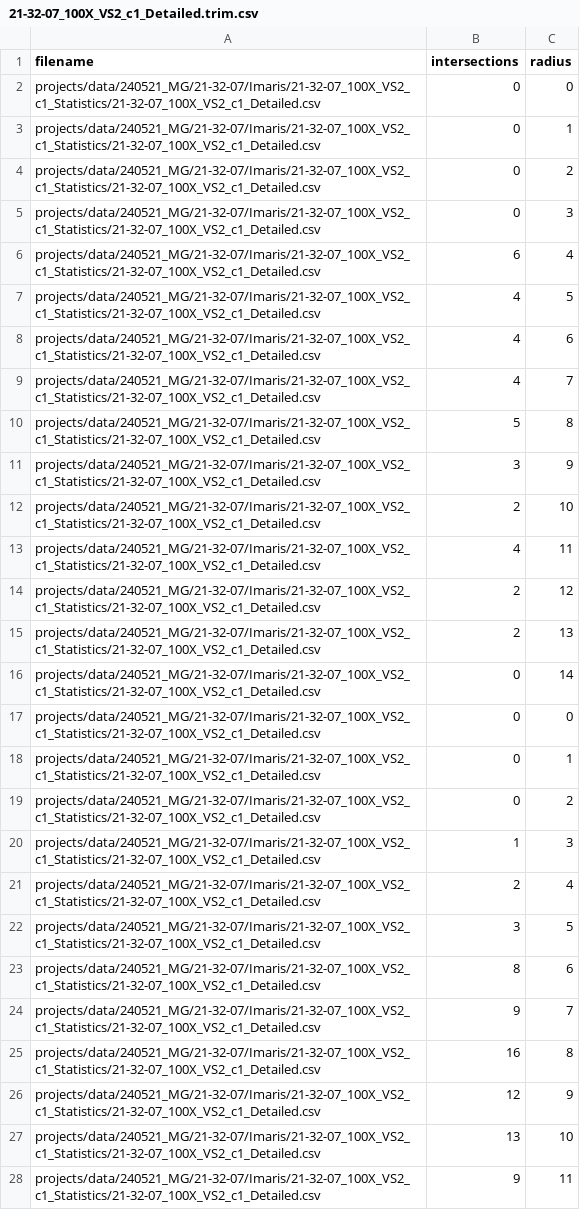
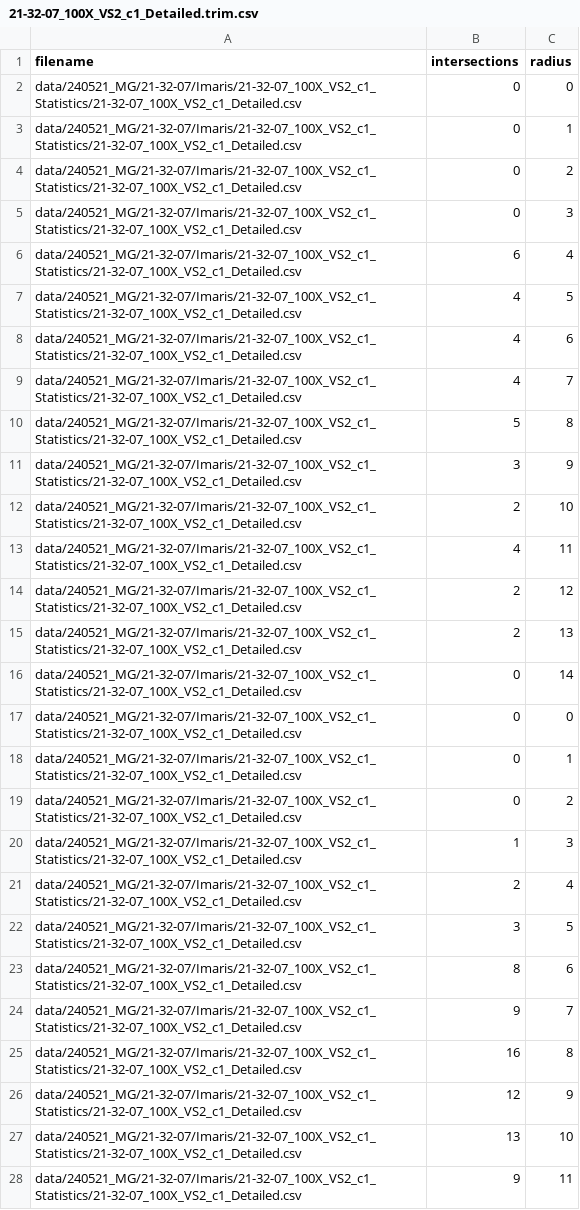
Before and after one commit to ClaraLHibbs/clarahibbs, a CSV file: projects/data/Sholl_trim/21-32-07_100X_VS2_c1_Detailed.trim.csv, drawn as a sheet; only a part is shown; the diff covers the shown part only.

```diff
--- a/projects/data/Sholl_trim/21-32-07_100X_VS2_c1_Detailed.trim.csv
+++ b/projects/data/Sholl_trim/21-32-07_100X_VS2_c1_Detailed.trim.csv
@@ -1,28 +1,28 @@
 filename,intersections,radius
-projects/data/240521_MG/21-32-07/Imaris/21-32-07_100X_VS2_c1_Statistics/21-32-07_100X_VS2_c1_Detailed.csv,0,0
-projects/data/240521_MG/21-32-07/Imaris/21-32-07_100X_VS2_c1_Statistics/21-32-07_100X_VS2_c1_Detailed.csv,0,1
-projects/data/240521_MG/21-32-07/Imaris/21-32-07_100X_VS2_c1_Statistics/21-32-07_100X_VS2_c1_Detailed.csv,0,2
-projects/data/240521_MG/21-32-07/Imaris/21-32-07_100X_VS2_c1_Statistics/21-32-07_100X_VS2_c1_Detailed.csv,0,3
-projects/data/240521_MG/21-32-07/Imaris/21-32-07_100X_VS2_c1_Statistics/21-32-07_100X_VS2_c1_Detailed.csv,6,4
-projects/data/240521_MG/21-32-07/Imaris/21-32-07_100X_VS2_c1_Statistics/21-32-07_100X_VS2_c1_Detailed.csv,4,5
-projects/data/240521_MG/21-32-07/Imaris/21-32-07_100X_VS2_c1_Statistics/21-32-07_100X_VS2_c1_Detailed.csv,4,6
-projects/data/240521_MG/21-32-07/Imaris/21-32-07_100X_VS2_c1_Statistics/21-32-07_100X_VS2_c1_Detailed.csv,4,7
-projects/data/240521_MG/21-32-07/Imaris/21-32-07_100X_VS2_c1_Statistics/21-32-07_100X_VS2_c1_Detailed.csv,5,8
-projects/data/240521_MG/21-32-07/Imaris/21-32-07_100X_VS2_c1_Statistics/21-32-07_100X_VS2_c1_Detailed.csv,3,9
-projects/data/240521_MG/21-32-07/Imaris/21-32-07_100X_VS2_c1_Statistics/21-32-07_100X_VS2_c1_Detailed.csv,2,10
-projects/data/240521_MG/21-32-07/Imaris/21-32-07_100X_VS2_c1_Statistics/21-32-07_100X_VS2_c1_Detailed.csv,4,11
-projects/data/240521_MG/21-32-07/Imaris/21-32-07_100X_VS2_c1_Statistics/21-32-07_100X_VS2_c1_Detailed.csv,2,12
-projects/data/240521_MG/21-32-07/Imaris/21-32-07_100X_VS2_c1_Statistics/21-32-07_100X_VS2_c1_Detailed.csv,2,13
-projects/data/240521_MG/21-32-07/Imaris/21-32-07_100X_VS2_c1_Statistics/21-32-07_100X_VS2_c1_Detailed.csv,0,14
-projects/data/240521_MG/21-32-07/Imaris/21-32-07_100X_VS2_c1_Statistics/21-32-07_100X_VS2_c1_Detailed.csv,0,0
-projects/data/240521_MG/21-32-07/Imaris/21-32-07_100X_VS2_c1_Statistics/21-32-07_100X_VS2_c1_Detailed.csv,0,1
-projects/data/240521_MG/21-32-07/Imaris/21-32-07_100X_VS2_c1_Statistics/21-32-07_100X_VS2_c1_Detailed.csv,0,2
-projects/data/240521_MG/21-32-07/Imaris/21-32-07_100X_VS2_c1_Statistics/21-32-07_100X_VS2_c1_Detailed.csv,1,3
-projects/data/240521_MG/21-32-07/Imaris/21-32-07_100X_VS2_c1_Statistics/21-32-07_100X_VS2_c1_Detailed.csv,2,4
-projects/data/240521_MG/21-32-07/Imaris/21-32-07_100X_VS2_c1_Statistics/21-32-07_100X_VS2_c1_Detailed.csv,3,5
-projects/data/240521_MG/21-32-07/Imaris/21-32-07_100X_VS2_c1_Statistics/21-32-07_100X_VS2_c1_Detailed.csv,8,6
-projects/data/240521_MG/21-32-07/Imaris/21-32-07_100X_VS2_c1_Statistics/21-32-07_100X_VS2_c1_Detailed.csv,9,7
-projects/data/240521_MG/21-32-07/Imaris/21-32-07_100X_VS2_c1_Statistics/21-32-07_100X_VS2_c1_Detailed.csv,16,8
-projects/data/240521_MG/21-32-07/Imaris/21-32-07_100X_VS2_c1_Statistics/21-32-07_100X_VS2_c1_Detailed.csv,12,9
-projects/data/240521_MG/21-32-07/Imaris/21-32-07_100X_VS2_c1_Statistics/21-32-07_100X_VS2_c1_Detailed.csv,13,10
-projects/data/240521_MG/21-32-07/Imaris/21-32-07_100X_VS2_c1_Statistics/21-32-07_100X_VS2_c1_Detailed.csv,9,11
+data/240521_MG/21-32-07/Imaris/21-32-07_100X_VS2_c1_Statistics/21-32-07_100X_VS2_c1_Detailed.csv,0,0
+data/240521_MG/21-32-07/Imaris/21-32-07_100X_VS2_c1_Statistics/21-32-07_100X_VS2_c1_Detailed.csv,0,1
+data/240521_MG/21-32-07/Imaris/21-32-07_100X_VS2_c1_Statistics/21-32-07_100X_VS2_c1_Detailed.csv,0,2
+data/240521_MG/21-32-07/Imaris/21-32-07_100X_VS2_c1_Statistics/21-32-07_100X_VS2_c1_Detailed.csv,0,3
+data/240521_MG/21-32-07/Imaris/21-32-07_100X_VS2_c1_Statistics/21-32-07_100X_VS2_c1_Detailed.csv,6,4
+data/240521_MG/21-32-07/Imaris/21-32-07_100X_VS2_c1_Statistics/21-32-07_100X_VS2_c1_Detailed.csv,4,5
+data/240521_MG/21-32-07/Imaris/21-32-07_100X_VS2_c1_Statistics/21-32-07_100X_VS2_c1_Detailed.csv,4,6
+data/240521_MG/21-32-07/Imaris/21-32-07_100X_VS2_c1_Statistics/21-32-07_100X_VS2_c1_Detailed.csv,4,7
+data/240521_MG/21-32-07/Imaris/21-32-07_100X_VS2_c1_Statistics/21-32-07_100X_VS2_c1_Detailed.csv,5,8
+data/240521_MG/21-32-07/Imaris/21-32-07_100X_VS2_c1_Statistics/21-32-07_100X_VS2_c1_Detailed.csv,3,9
+data/240521_MG/21-32-07/Imaris/21-32-07_100X_VS2_c1_Statistics/21-32-07_100X_VS2_c1_Detailed.csv,2,10
+data/240521_MG/21-32-07/Imaris/21-32-07_100X_VS2_c1_Statistics/21-32-07_100X_VS2_c1_Detailed.csv,4,11
+data/240521_MG/21-32-07/Imaris/21-32-07_100X_VS2_c1_Statistics/21-32-07_100X_VS2_c1_Detailed.csv,2,12
+data/240521_MG/21-32-07/Imaris/21-32-07_100X_VS2_c1_Statistics/21-32-07_100X_VS2_c1_Detailed.csv,2,13
+data/240521_MG/21-32-07/Imaris/21-32-07_100X_VS2_c1_Statistics/21-32-07_100X_VS2_c1_Detailed.csv,0,14
+data/240521_MG/21-32-07/Imaris/21-32-07_100X_VS2_c1_Statistics/21-32-07_100X_VS2_c1_Detailed.csv,0,0
+data/240521_MG/21-32-07/Imaris/21-32-07_100X_VS2_c1_Statistics/21-32-07_100X_VS2_c1_Detailed.csv,0,1
+data/240521_MG/21-32-07/Imaris/21-32-07_100X_VS2_c1_Statistics/21-32-07_100X_VS2_c1_Detailed.csv,0,2
+data/240521_MG/21-32-07/Imaris/21-32-07_100X_VS2_c1_Statistics/21-32-07_100X_VS2_c1_Detailed.csv,1,3
+data/240521_MG/21-32-07/Imaris/21-32-07_100X_VS2_c1_Statistics/21-32-07_100X_VS2_c1_Detailed.csv,2,4
+data/240521_MG/21-32-07/Imaris/21-32-07_100X_VS2_c1_Statistics/21-32-07_100X_VS2_c1_Detailed.csv,3,5
+data/240521_MG/21-32-07/Imaris/21-32-07_100X_VS2_c1_Statistics/21-32-07_100X_VS2_c1_Detailed.csv,8,6
+data/240521_MG/21-32-07/Imaris/21-32-07_100X_VS2_c1_Statistics/21-32-07_100X_VS2_c1_Detailed.csv,9,7
+data/240521_MG/21-32-07/Imaris/21-32-07_100X_VS2_c1_Statistics/21-32-07_100X_VS2_c1_Detailed.csv,16,8
+data/240521_MG/21-32-07/Imaris/21-32-07_100X_VS2_c1_Statistics/21-32-07_100X_VS2_c1_Detailed.csv,12,9
+data/240521_MG/21-32-07/Imaris/21-32-07_100X_VS2_c1_Statistics/21-32-07_100X_VS2_c1_Detailed.csv,13,10
+data/240521_MG/21-32-07/Imaris/21-32-07_100X_VS2_c1_Statistics/21-32-07_100X_VS2_c1_Detailed.csv,9,11
```
Also changed, not shown: 30 edited cells elsewhere in this file, projects/data/Sholl_trim/21-32-07_100x_DS1_c2_Detailed.trim.csv, projects/data/Sholl_trim/21-32-07_100x_DS1_c3_Detailed.trim.csv, 17 other files.
